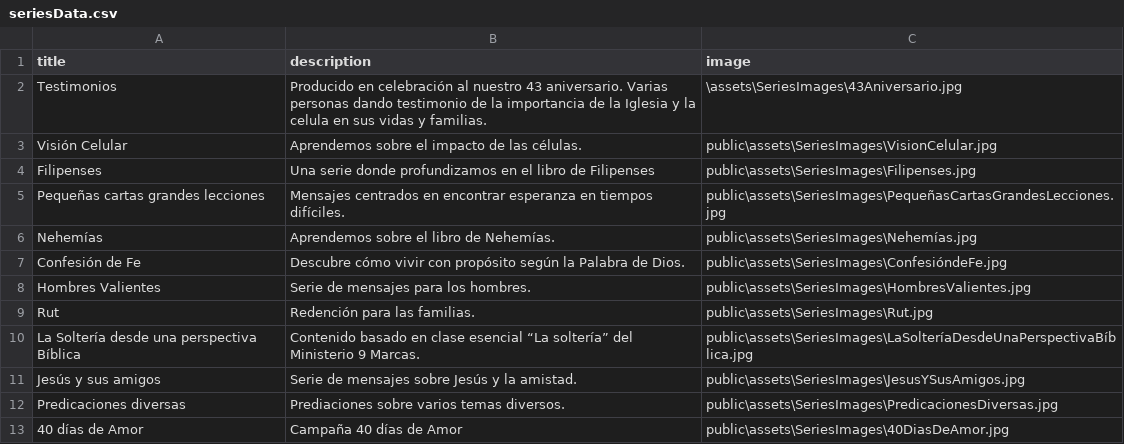
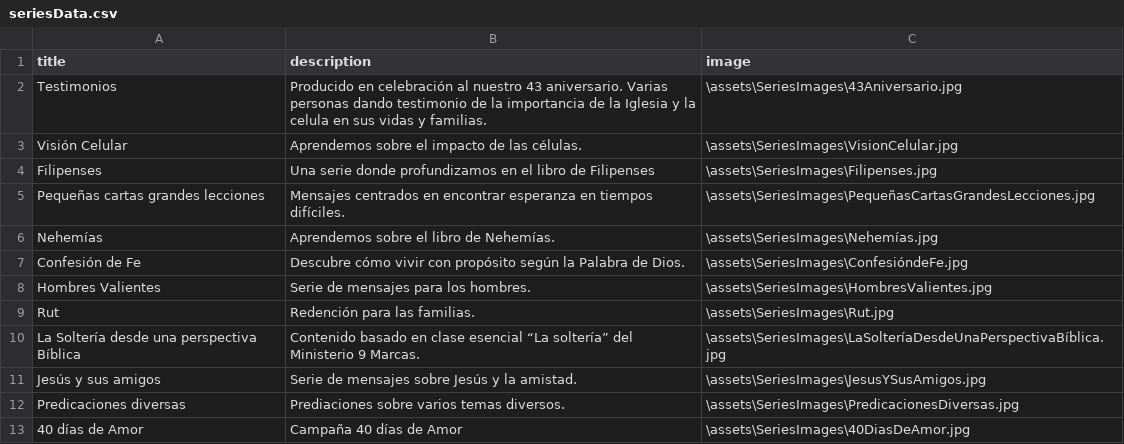
Before and after one commit to VicRaii/Project_13_Backend, a CSV file: src/utils/data/seriesData.csv, drawn as a sheet.

Commit message:
change route paths

```diff
--- a/src/utils/data/seriesData.csv
+++ b/src/utils/data/seriesData.csv
@@ -2,12 +2,12 @@ title,description,image
 Testimonios,Producido en celebración al nuestro 43 aniversario. Varias personas dando testimonio de la importancia de la Iglesia y la celula en sus vidas y familias.,\assets\SeriesImages\43Aniversario.jpg
-Visión Celular,Aprendemos sobre el impacto de las células.,public\assets\SeriesImages\VisionCelular.jpg
-Filipenses,Una serie donde profundizamos en el libro de Filipenses,public\assets\SeriesImages\Filipenses.jpg
-Pequeñas cartas grandes lecciones,Mensajes centrados en encontrar esperanza en tiempos difíciles.,public\assets\SeriesImages\PequeñasCartasGrandesLecciones.jpg
-Nehemías,Aprendemos sobre el libro de Nehemías.,public\assets\SeriesImages\Nehemías.jpg
-Confesión de Fe,Descubre cómo vivir con propósito según la Palabra de Dios.,public\assets\SeriesImages\ConfesióndeFe.jpg
-Hombres Valientes,Serie de mensajes para los hombres.,public\assets\SeriesImages\HombresValientes.jpg
-Rut,Redención para las familias.,public\assets\SeriesImages\Rut.jpg
-La Soltería desde una perspectiva Bíblica,Contenido basado en clase esencial “La soltería” del Ministerio 9 Marcas.,public\assets\SeriesImages\LaSolteríaDesdeUnaPerspectivaBíblica.jpg
-Jesús y sus amigos,Serie de mensajes sobre Jesús y la amistad.,public\assets\SeriesImages\JesusYSusAmigos.jpg
-Predicaciones diversas,Prediaciones sobre varios temas diversos.,public\assets\SeriesImages\PredicacionesDiversas.jpg
-40 días de Amor,Campaña 40 días de Amor,public\assets\SeriesImages\40DiasDeAmor.jpg
+Visión Celular,Aprendemos sobre el impacto de las células.,\assets\SeriesImages\VisionCelular.jpg
+Filipenses,Una serie donde profundizamos en el libro de Filipenses,\assets\SeriesImages\Filipenses.jpg
+Pequeñas cartas grandes lecciones,Mensajes centrados en encontrar esperanza en tiempos difíciles.,\assets\SeriesImages\PequeñasCartasGrandesLecciones.jpg
+Nehemías,Aprendemos sobre el libro de Nehemías.,\assets\SeriesImages\Nehemías.jpg
+Confesión de Fe,Descubre cómo vivir con propósito según la Palabra de Dios.,\assets\SeriesImages\ConfesióndeFe.jpg
+Hombres Valientes,Serie de mensajes para los hombres.,\assets\SeriesImages\HombresValientes.jpg
+Rut,Redención para las familias.,\assets\SeriesImages\Rut.jpg
+La Soltería desde una perspectiva Bíblica,Contenido basado en clase esencial “La soltería” del Ministerio 9 Marcas.,\assets\SeriesImages\LaSolteríaDesdeUnaPerspectivaBíblica.jpg
+Jesús y sus amigos,Serie de mensajes sobre Jesús y la amistad.,\assets\SeriesImages\JesusYSusAmigos.jpg
+Predicaciones diversas,Prediaciones sobre varios temas diversos.,\assets\SeriesImages\PredicacionesDiversas.jpg
+40 días de Amor,Campaña 40 días de Amor,\assets\SeriesImages\40DiasDeAmor.jpg
```
